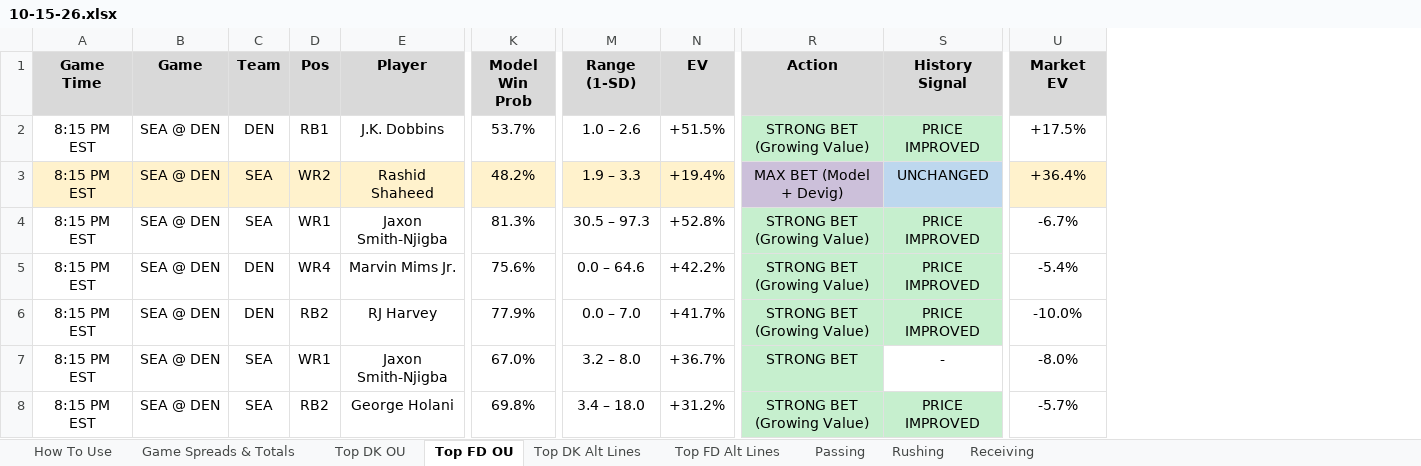
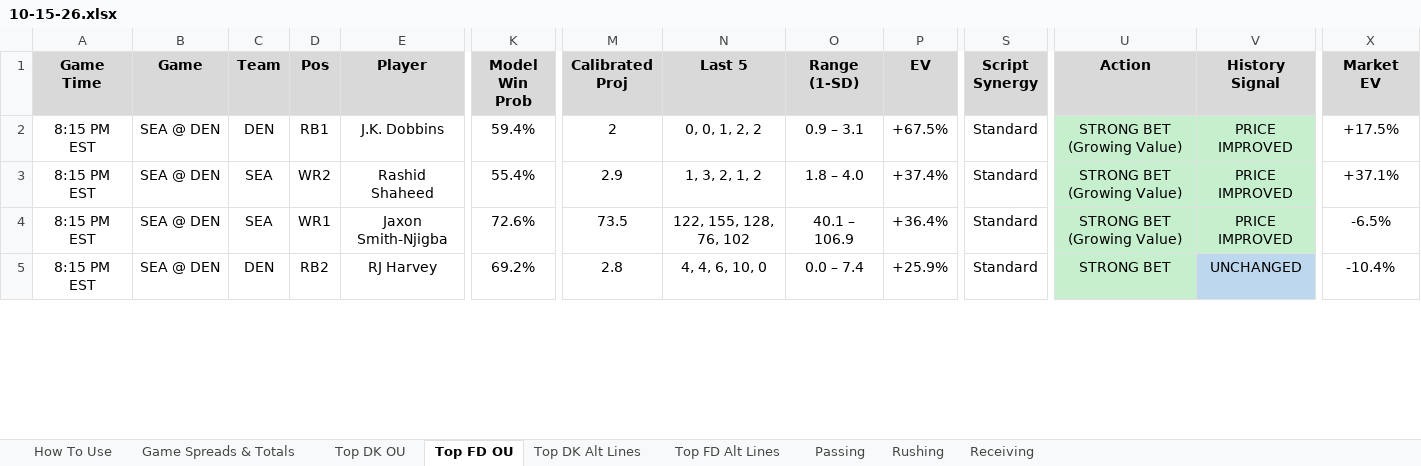
Before and after one commit to RhettTitus/nfl-dashboard, an Excel workbook: data/10-15-26.xlsx, sheet Top FD OU, drawn as a sheet; only a part is shown, gaps mark what is left out; values as stored, in another font and other column widths than the file's, no borders; removed rows and columns are numbered as before the commit, all else as after; rows hold the shown columns only; the diff covers the shown part only; the diff names each change by its address in the sheet, - before the commit and + after, or states it on an @@ line.

```diff
--- a/data/10-15-26.xlsx (sheet Top FD OU)
+++ b/data/10-15-26.xlsx (sheet Top FD OU)
+column M (Calibrated Proj), rows 2-5: 2 | 2.9 | 73.5 | 2.8
+column N (Last 5), rows 2-5: 0, 0, 1, 2, 2 | 1, 3, 2, 1, 2 | 122, 155, 128, 76, 102 | 4, 4, 6, 10, 0
+column S (Script Synergy), rows 2-5: all Standard
-K2 (Model Win Prob): 53.7%
+K2 (Model Win Prob): 59.4%
-O2 (Range (1-SD)): 1.0 – 2.6
+O2 (Range (1-SD)): 0.9 – 3.1
-P2 (EV): +51.5%
+P2 (EV): +67.5%
-A3:K3 fill: #FFF2CC
+A3:K3 fill: none
-K3 (Model Win Prob): 48.2%
+K3 (Model Win Prob): 55.4%
-O3 (Range (1-SD)): 1.9 – 3.3
+O3 (Range (1-SD)): 1.8 – 4.0
-O3:P3 fill: #FFF2CC
+O3:P3 fill: none
-P3 (EV): +19.4%
+P3 (EV): +37.4%
-U3 (Action): MAX BET (Model + Devig)
+U3 (Action): STRONG BET (Growing Value)
-U3 fill: #CCC0DA
+U3 fill: #C6EFCE
-V3 (History Signal): UNCHANGED
+V3 (History Signal): PRICE IMPROVED
-V3 fill: #BDD7EE
+V3 fill: #C6EFCE
-X3 (Market EV): +36.4%
+X3 (Market EV): +37.1%
-X3 fill: #FFF2CC
+X3 fill: none
-K4 (Model Win Prob): 81.3%
+K4 (Model Win Prob): 72.6%
-O4 (Range (1-SD)): 30.5 – 97.3
+O4 (Range (1-SD)): 40.1 – 106.9
-P4 (EV): +52.8%
+P4 (EV): +36.4%
-X4 (Market EV): -6.7%
+X4 (Market EV): -6.5%
-row 5: 8:15 PM EST | SEA @ DEN | DEN | WR4 | Marvin Mims Jr. | 75.6% | 0.0 – 64.6 | +42.2% | STRONG BET (Growing Value) | PRICE IMPROVED | -5.4%
-K5 (Model Win Prob): 77.9%
+K5 (Model Win Prob): 69.2%
-O5 (Range (1-SD)): 0.0 – 7.0
+O5 (Range (1-SD)): 0.0 – 7.4
-P5 (EV): +41.7%
+P5 (EV): +25.9%
-U5 (Action): STRONG BET (Growing Value)
+U5 (Action): STRONG BET
-V5 (History Signal): PRICE IMPROVED
+V5 (History Signal): UNCHANGED
-V5 fill: #C6EFCE
+V5 fill: #BDD7EE
-X5 (Market EV): -10.0%
+X5 (Market EV): -10.4%
-row 7: 8:15 PM EST | SEA @ DEN | SEA | WR1 | Jaxon Smith-Njigba | 67.0% | 3.2 – 8.0 | +36.7% | STRONG BET | - | -8.0%
-row 8: 8:15 PM EST | SEA @ DEN | SEA | RB2 | George Holani | 69.8% | 3.4 – 18.0 | +31.2% | STRONG BET (Growing Value) | PRICE IMPROVED | -5.7%
```
Also changed, not shown: 7 added rows, 5 removed rows, 39 edited cells and cell formats elsewhere in this sheet, sheet Top DK Alt Lines, sheet Top FD Alt Lines, sheet Top DK OU, sheet Receiving, sheet Rushing, data/SEASON_2026_PLAYER_PROFILES.xlsx.
